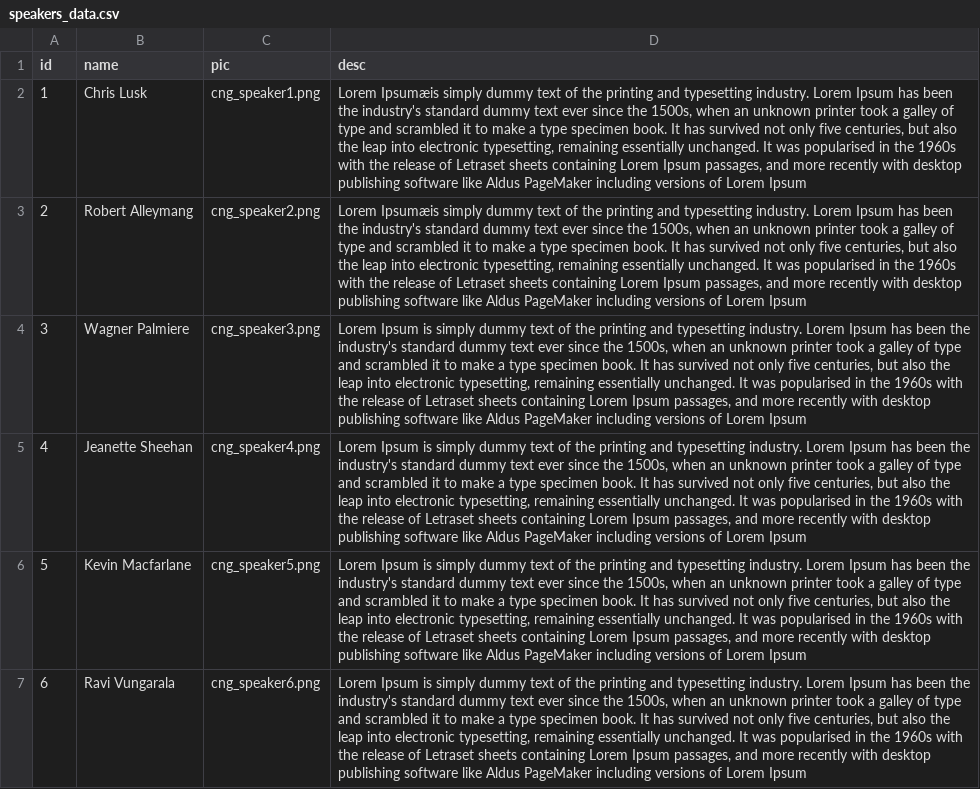
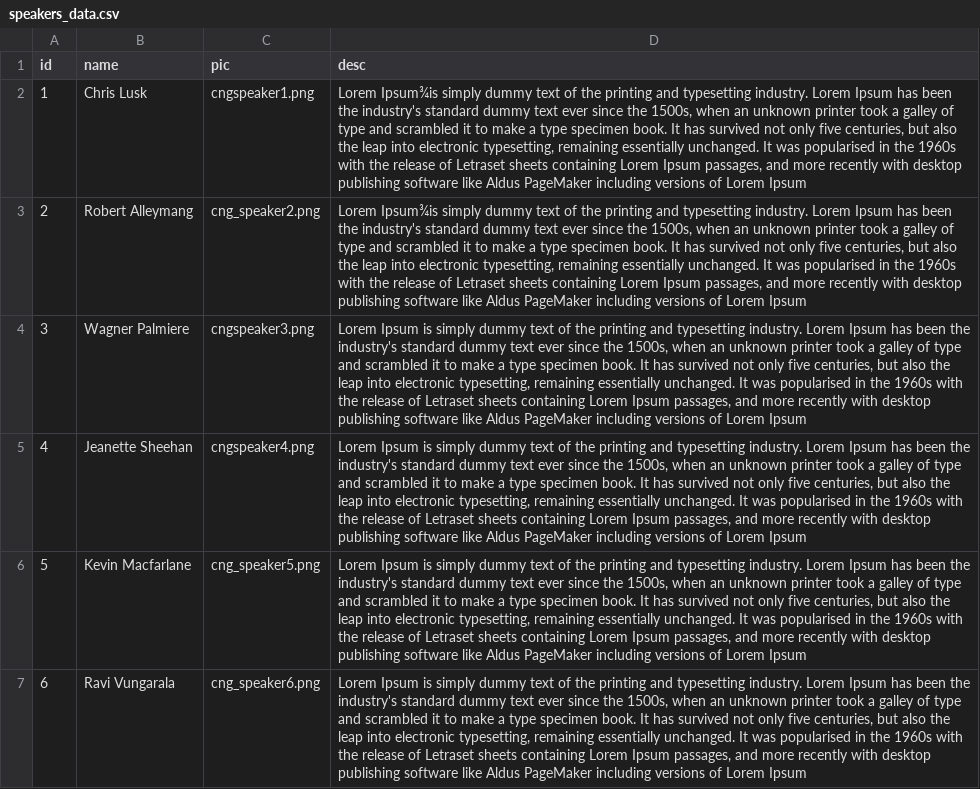
Before and after one commit to Chandrasekar-G/HybridAppBuilder, a CSV file: server/bulk-csv-data/Codes N Gears/speakers_data.csv, drawn as a sheet; the diff names each change by its address in the sheet, - before the commit and + after, or states it on an @@ line.

```diff
--- a/server/bulk-csv-data/Codes N Gears/speakers_data.csv
+++ b/server/bulk-csv-data/Codes N Gears/speakers_data.csv
-C2 (pic): cng_speaker1.png
+C2 (pic): cngspeaker1.png
-D2:D3 (desc): Lorem Ipsumæis simply dummy…
+D2:D3 (desc): Lorem Ipsum¾is simply dummy…
-C4 (pic): cng_speaker3.png
+C4 (pic): cngspeaker3.png
-C5 (pic): cng_speaker4.png
+C5 (pic): cngspeaker4.png
```
Also changed, not shown: server/bulk-csv-data/Codes N Gears/schedules_data.csv, 4 other files.
